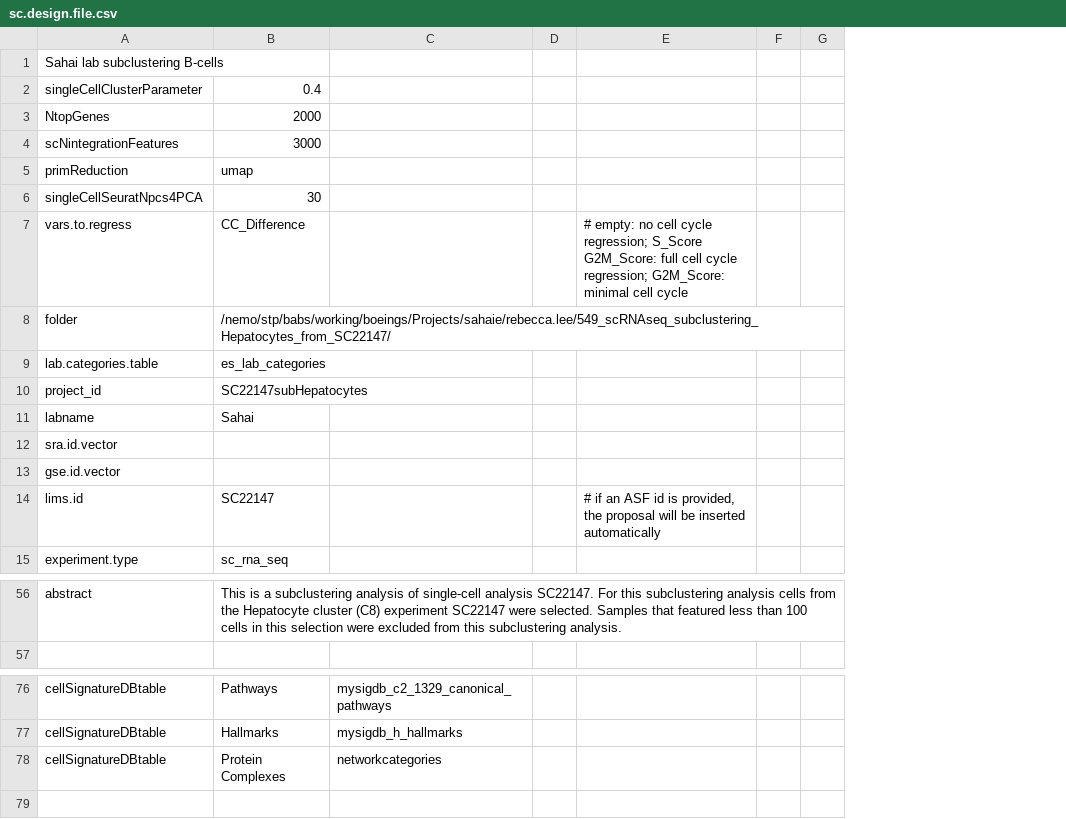
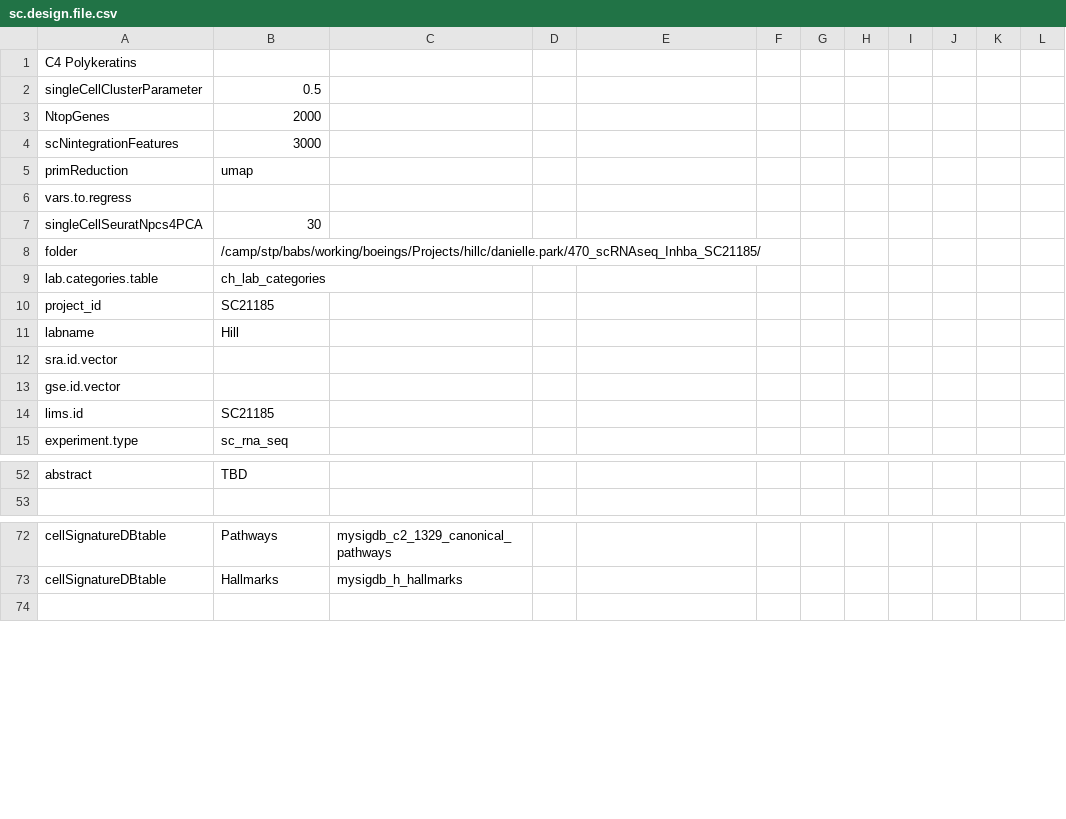
Before and after one commit to decusInLabore/scRNAseq, a CSV file: design/sc.design.file.csv, drawn as a sheet; only a part is shown, gaps mark what is left out; removed rows and columns are numbered as before the commit, all else as after; the diff covers the shown part only; the diff names each change by its address in the sheet, - before the commit and + after, or states it on an @@ line.

```diff
--- a/design/sc.design.file.csv
+++ b/design/sc.design.file.csv
+column F, empty
+column G, empty
+column H, empty
+column I, empty
+column J, empty
-A1: Sahai lab subclustering B-cells
+A1: C4 Polykeratins
-B2: 0.4
+B2: 0.5
+row 6: vars.to.regress
-row 7: vars.to.regress | CC_Difference |  |  | # empty: no cell cycle regression; S_Score G2M_Score: full cell cycle regression; G2M_Score: minimal cell cycle
-B8: /nemo/stp/babs/working/boeings/Projects/sahaie/rebecca.lee/549_scRNAseq_subclustering_Hepatocytes_from_SC22147/
+B8: /camp/stp/babs/working/boeings/Projects/hillc/danielle.park/470_scRNAseq_Inhba_SC21185/
-B9: es_lab_categories
+B9: ch_lab_categories
-B10: SC22147subHepatocytes
+B10: SC21185
-B11: Sahai
+B11: Hill
-B14: SC22147
+B14: SC21185
-E14: # if an ASF id is provided, the proposal will be inserted automatically
+E14: (empty)
-B52: This is a subclustering analysis of single-cell analysis SC22147. For this subclustering analysis cells from the Hepatocyte cluster (C8) experiment SC22147 were selected. Samples that featured less than 100 cells in this selection were excluded from this subclustering analysis.
+B52: TBD
-row 78: cellSignatureDBtable | Protein Complexes | networkcategories
```
Also changed, not shown: 4 added rows, 8 removed rows and 15 edited cells elsewhere in this file, 13 other files.
